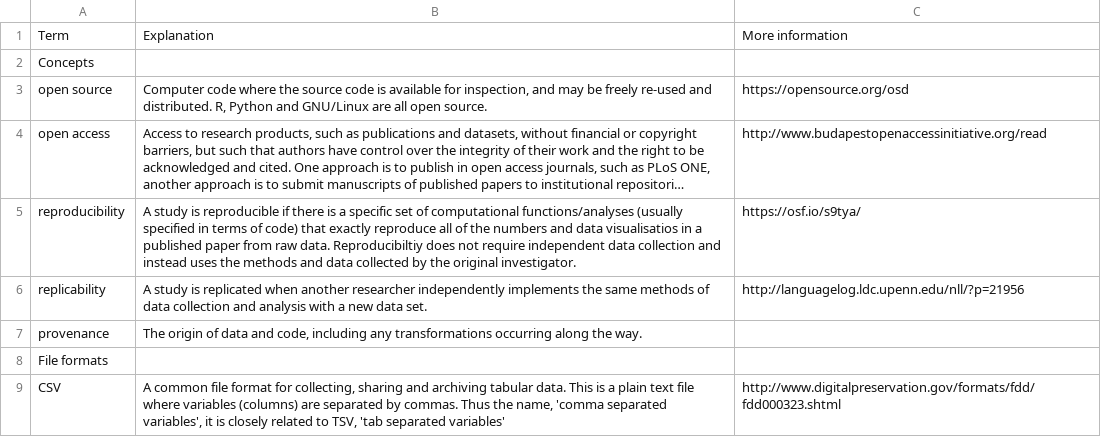
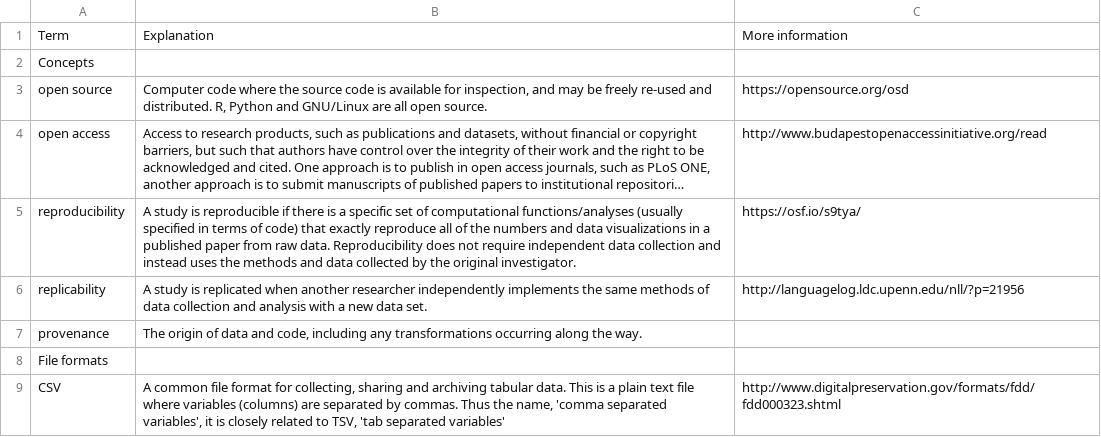
Before and after one commit to benmarwick/basic_computational_reproducibility_case_study, a CSV file: figures/table_1.csv, drawn as a sheet; only a part is shown; long unchanged cells end in …; the diff covers the shown part only; the diff names each change by its address in the sheet, - before the commit and + after, or states it on an @@ line.

```diff
--- a/figures/table_1.csv
+++ b/figures/table_1.csv
-B5: …and data visualisatios in a published paper from raw data. Reproducibiltiy does not…
+B5: …and data visualizations in a published paper from raw data. Reproducibility does not…
```
Also changed, not shown: 6 edited cells elsewhere in this file, figures/table_2.csv, 7 other files.
